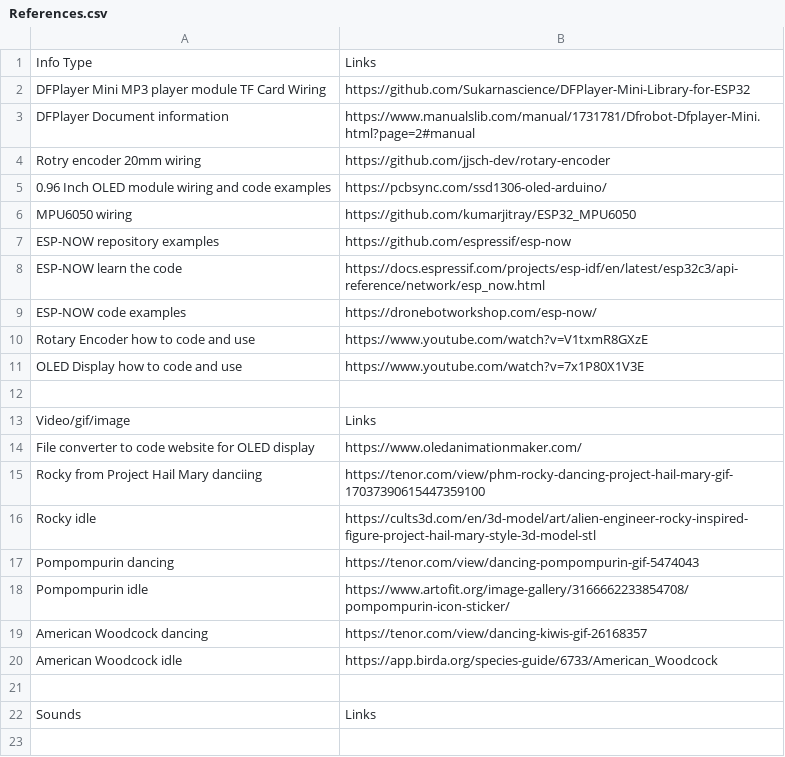
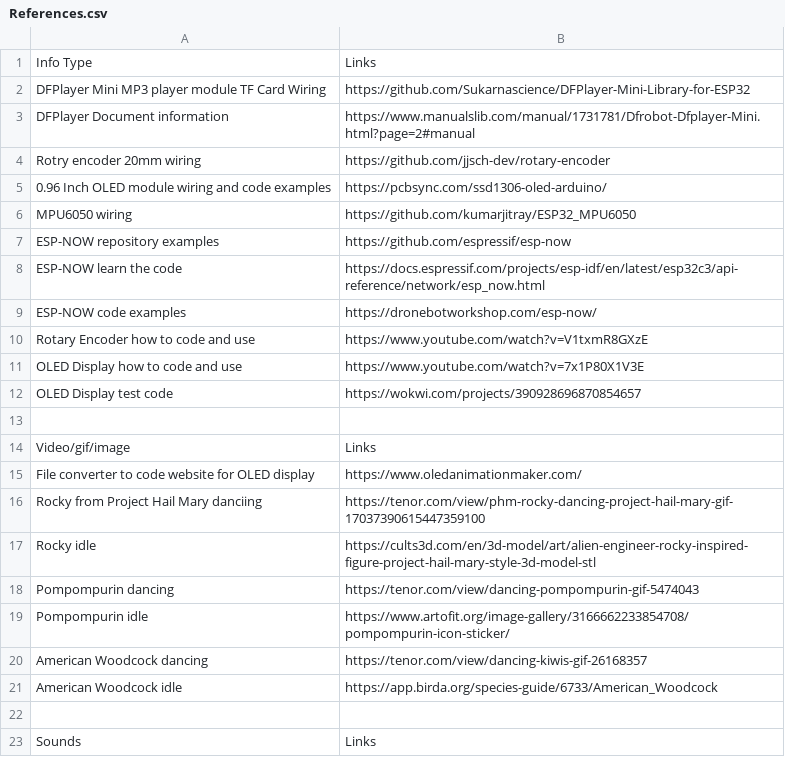
Before and after one commit to MrFunkeh/Key-Bob-PCB, a CSV file: References.csv, drawn as a sheet.

Commit message:
Update References.csv

```diff
--- a/References.csv
+++ b/References.csv
@@ -11,2 +11,3 @@ Rotary Encoder how to code and use, https://www.youtube.com/watch?v=V1txmR8GXzE
 OLED Display how to code and use, https://www.youtube.com/watch?v=7x1P80X1V3E
+OLED Display test code, https://wokwi.com/projects/390928696870854657
 ,
```
